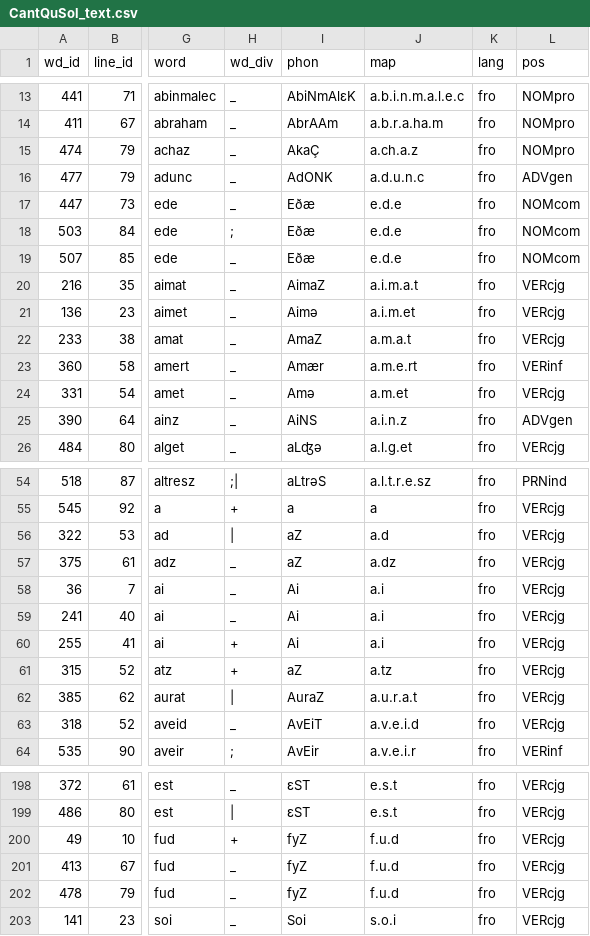
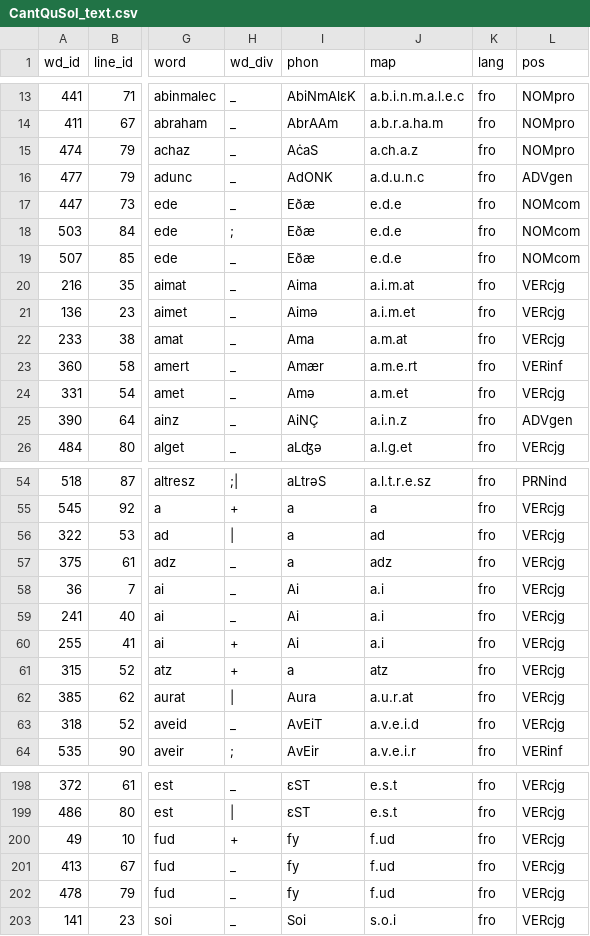
Before and after one commit to rainsfordtm/ogr, a CSV file: wip/csv/textcsv/CantQuSol_text.csv, drawn as a sheet; only a part is shown, gaps mark what is left out; the diff covers the shown part only; the diff names each change by its address in the sheet, - before the commit and + after, or states it on an @@ line.

Commit message:
Finished phon CantQuSol; next AlexAlb

```diff
--- a/wip/csv/textcsv/CantQuSol_text.csv
+++ b/wip/csv/textcsv/CantQuSol_text.csv
-I15 (phon): AkaÇ
+I15 (phon): AċaS
-I20 (phon): AimaZ
+I20 (phon): Aima
-J20 (map): a.i.m.a.t
+J20 (map): a.i.m.at
-I22 (phon): AmaZ
+I22 (phon): Ama
-J22 (map): a.m.a.t
+J22 (map): a.m.at
-I25 (phon): AiNS
+I25 (phon): AiNÇ
-I56:I57 (phon): aZ
+I56:I57 (phon): a
-J56 (map): a.d
+J56 (map): ad
-J57 (map): a.dz
+J57 (map): adz
-I61 (phon): aZ
+I61 (phon): a
-J61 (map): a.tz
+J61 (map): atz
-I62 (phon): AuraZ
+I62 (phon): Aura
-J62 (map): a.u.r.a.t
+J62 (map): a.u.r.at
-I200:I202 (phon): fyZ
+I200:I202 (phon): fy
-J200:J202 (map): f.u.d
+J200:J202 (map): f.ud
```
Also changed, not shown: 39 edited cells elsewhere in this file, 1 other file.
